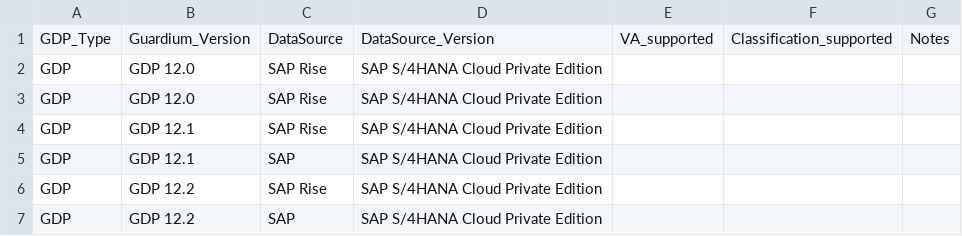
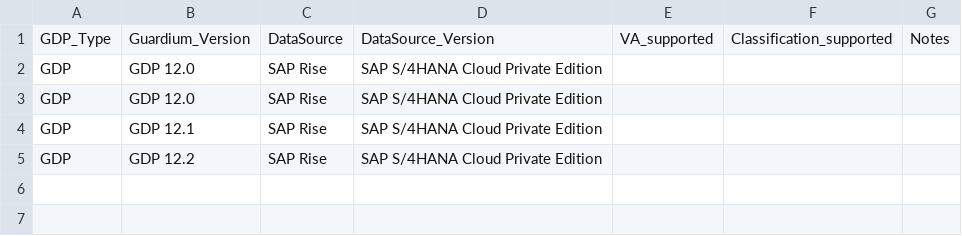
Before and after one commit to IBM/guardium-supported-datasources, a CSV file: consolidation-script2/data/input/SAPCloud_ExStap.csv, drawn as a sheet; the diff names each change by its address in the sheet, - before the commit and + after, or states it on an @@ line.

```diff
--- a/consolidation-script2/data/input/SAPCloud_ExStap.csv
+++ b/consolidation-script2/data/input/SAPCloud_ExStap.csv
-row 5: GDP | GDP 12.1 | SAP | SAP S/4HANA Cloud Private Edition
-row 7: GDP | GDP 12.2 | SAP | SAP S/4HANA Cloud Private Edition
```
Also changed, not shown: consolidation-script2/data/input/OnPrem_ExStap.csv.
